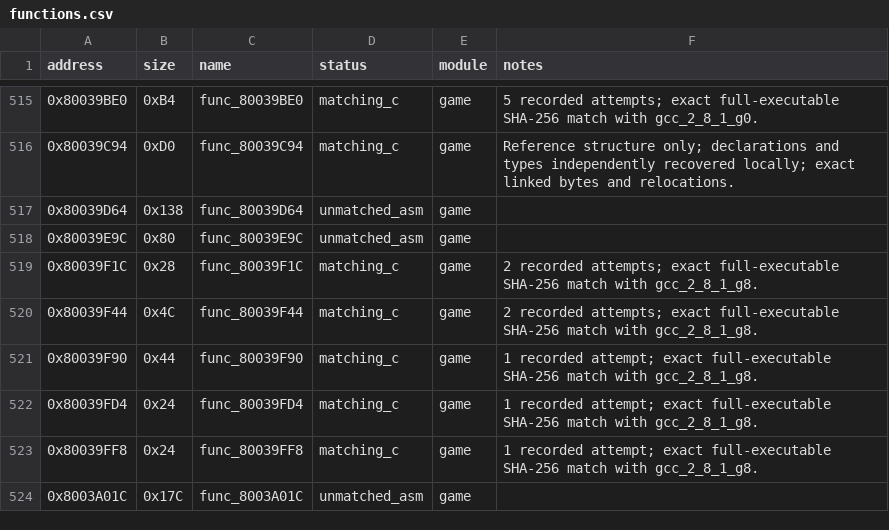
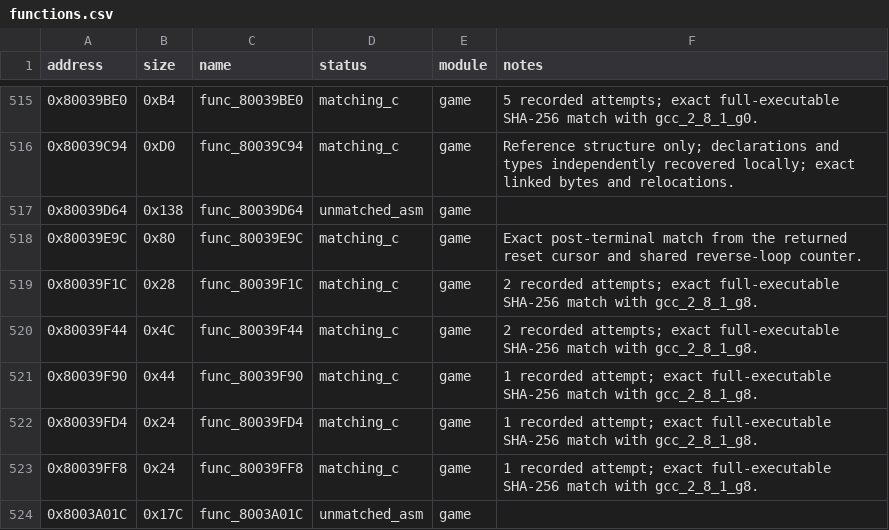
Before and after one commit to MaChInEgUn3/memories-decomp, a CSV file: config/slus_01411/functions.csv, drawn as a sheet; only a part is shown, gaps mark what is left out.

```diff
--- a/config/slus_01411/functions.csv
+++ b/config/slus_01411/functions.csv
@@ -517,3 +517,3 @@ address,size,name,status,module,notes
 0x80039D64,0x138,func_80039D64,unmatched_asm,game,
-0x80039E9C,0x80,func_80039E9C,unmatched_asm,game,
+0x80039E9C,0x80,func_80039E9C,matching_c,game,Exact post-terminal match from the returned reset cursor and shared reverse-loop counter.
 0x80039F1C,0x28,func_80039F1C,matching_c,game,2 recorded attempts; exact full-executable SHA-256 match with gcc_2_8_1_g8.
```
Also changed, not shown: config/slus_01411/external_attempts.csv, notes/global-usage.csv, 4 other files.
